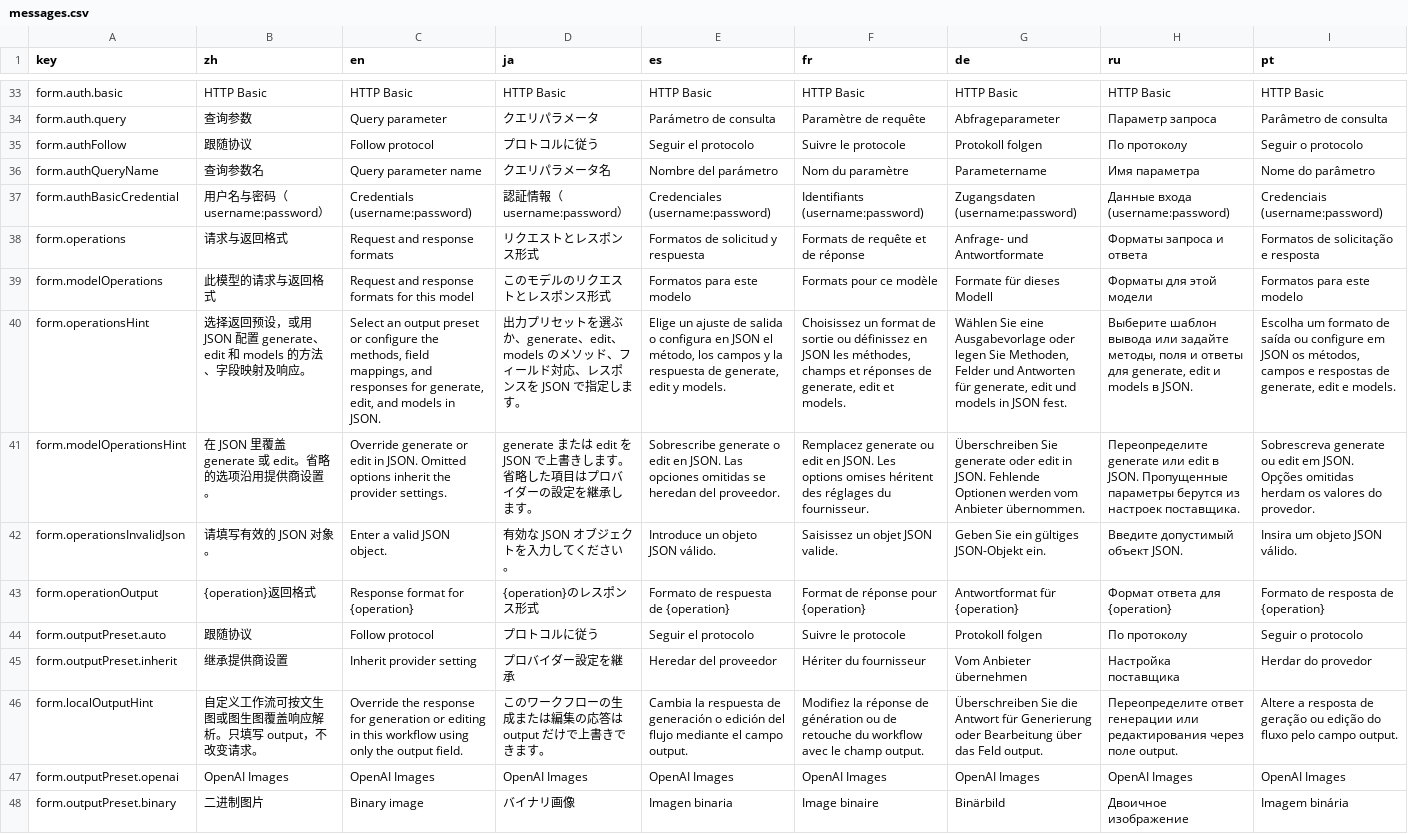
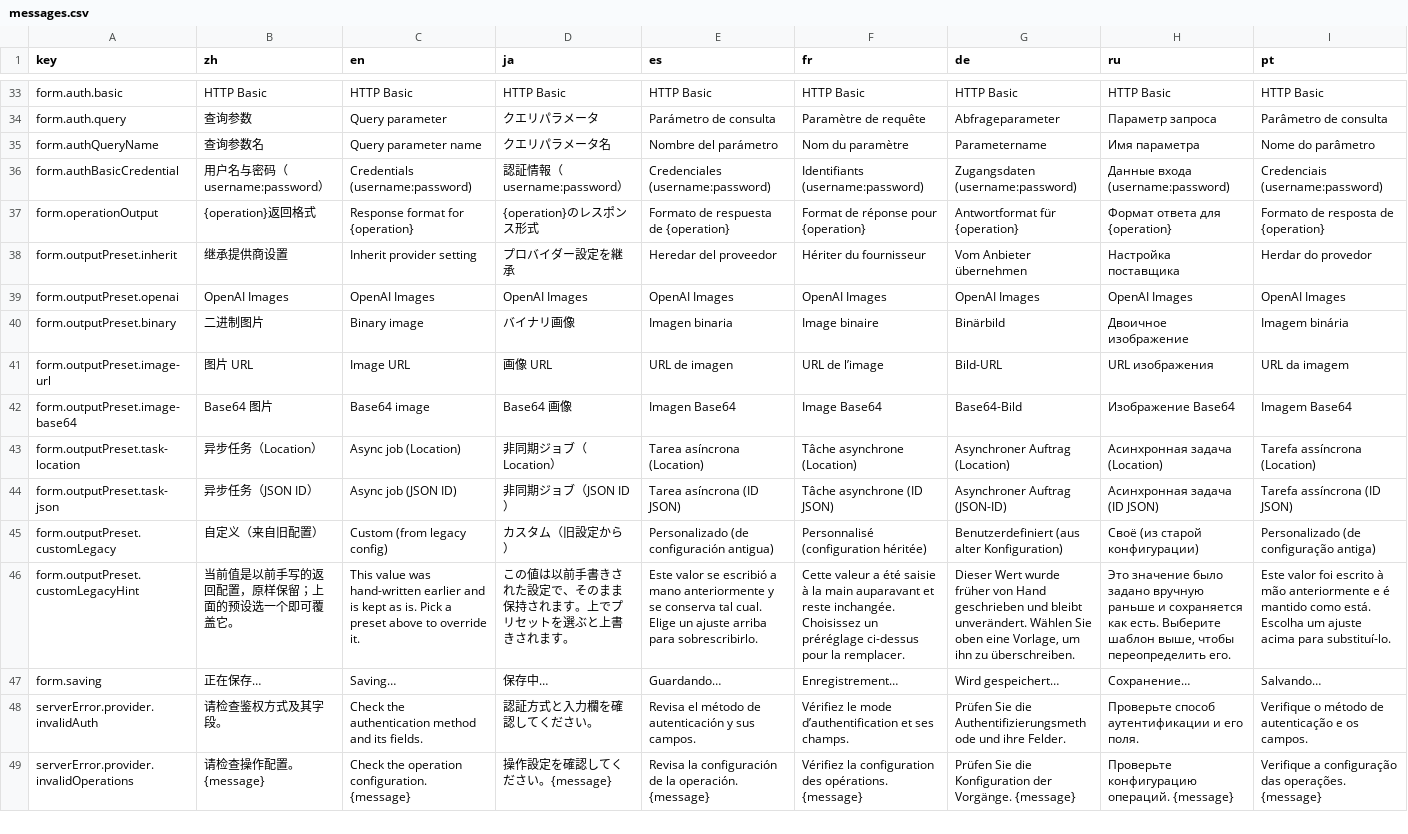
Before and after one commit to CM-Silence/dsh-mo-image, a CSV file: locale/messages.csv, drawn as a sheet; only a part is shown, gaps mark what is left out; the shorter side is filled out with more unchanged rows; the diff names each change by its address in the sheet, - before the commit and + after, or states it on an @@ line.

Commit message:
feat(client): 返回格式只剩预设下拉，鉴权与两个返回格式改由协议定死
- 提供商与模型两层：说明文字（「选择返回预设，或用 JSON 配置…」）与手写 JSON 输入框一起删除，只剩两个「按操作选预设」下拉。旧配置里手写的 operations（方法、字段映射、响应解析）界面上不显示，保存时原样带回、照样生效，不再解析任何文本。
- 鉴权方式 / 文生图返回 / 图生图返回：删掉「跟随协议」这一项。没设置过就显示协议默认形态（鉴权 bearer、返回格式第一项 preset），落盘仍然是「没写」，请求时照旧回落到协议默认。模型级的返回格式默认项固定是「继承提供商设置」。
- 协议确定（认得出具体协议，不是 custom、也不是 adapter 为空）时，这三项整块不渲染——协议已经定死了它们；协议为自定义或还没识别时才给。
- 换协议 = 这三项回到默认：auth、提供商层 operations、各模型级 operations 覆盖一起清空，省得旧协议的响应形状挂在新协议上。
- 死键清理：form.authFollow / form.outputPreset.auto / form.operations / form.modelOperations / form.operationsHint / form.modelOperationsHint / form.operationsInvalidJson / form.localOutputHint（385 keys × 8 locales）。
- 样式基线重建：只少了提供商层那两行的 12 条样式行，其余值与先后顺序一字未变。

```diff
--- a/locale/messages.csv
+++ b/locale/messages.csv
-row 35: form.authFollow | 跟随协议 | Follow protocol | プロトコルに従う | Seguir el protocolo | Suivre le protocole | Protokoll folgen | По протоколу | Seguir o protocolo
-row 38: form.operations | 请求与返回格式 | Request and response formats | リクエストとレスポンス形式 | Formatos de solicitud y respuesta | Formats de requête et de réponse | Anfrage- und Antwortformate | Форматы запроса и ответа | Formatos de solicitação e resposta
-row 39: form.modelOperations | 此模型的请求与返回格式 | Request and response formats for this model | このモデルのリクエストとレスポンス形式 | Formatos para este modelo | Formats pour ce modèle | Formate für dieses Modell | Форматы для этой модели | Formatos para este modelo
-row 40: form.operationsHint | 选择返回预设，或用 JSON 配置 generate、edit 和 models 的方法、字段映射及响应。 | Select an output preset or configure the methods, field mappings, and responses for generate, edit, and models in JSON. | 出力プリセットを選ぶか、generate、edit、models のメソッド、フィールド対応、レスポンスを JSON で指定します。 | Elige un ajuste de salida o configura en JSON el método, los campos y la respuesta de generate, edit y models. | Choisissez un format de sortie ou définissez en JSON les méthodes, champs et réponses de generate, edit et models. | Wählen Sie eine Ausgabevorlage oder legen Sie Methoden, Felder und Antworten für generate, edit und models in JSON fest. | Выберите шаблон вывода или задайте методы, поля и ответы для generate, edit и models в JSON. | Escolha um formato de saída ou configure em JSON os métodos, campos e respostas de generate, edit e models.
-row 41: form.modelOperationsHint | 在 JSON 里覆盖 generate 或 edit。省略的选项沿用提供商设置。 | Override generate or edit in JSON. Omitted options inherit the provider settings. | generate または edit を JSON で上書きします。省略した項目はプロバイダーの設定を継承します。 | Sobrescribe generate o edit en JSON. Las opciones omitidas se heredan del proveedor. | Remplacez generate ou edit en JSON. Les options omises héritent des réglages du fournisseur. | Überschreiben Sie generate oder edit in JSON. Fehlende Optionen werden vom Anbieter übernommen. | Переопределите generate или edit в JSON. Пропущенные параметры берутся из настроек поставщика. | Sobrescreva generate ou edit em JSON. Opções omitidas herdam os valores do provedor.
-row 42: form.operationsInvalidJson | 请填写有效的 JSON 对象。 | Enter a valid JSON object. | 有効な JSON オブジェクトを入力してください。 | Introduce un objeto JSON válido. | Saisissez un objet JSON valide. | Geben Sie ein gültiges JSON-Objekt ein. | Введите допустимый объект JSON. | Insira um objeto JSON válido.
-row 44: form.outputPreset.auto | 跟随协议 | Follow protocol | プロトコルに従う | Seguir el protocolo | Suivre le protocole | Protokoll folgen | По протоколу | Seguir o protocolo
-row 46: form.localOutputHint | 自定义工作流可按文生图或图生图覆盖响应解析。只填写 output，不改变请求。 | Override the response for generation or editing in this workflow using only the output field. | このワークフローの生成または編集の応答は output だけで上書きできます。 | Cambia la respuesta de generación o edición del flujo mediante el campo output. | Modifiez la réponse de génération ou de retouche du workflow avec le champ output. | Überschreiben Sie die Antwort für Generierung oder Bearbeitung über das Feld output. | Переопределите ответ генерации или редактирования через поле output. | Altere a resposta de geração ou edição do fluxo pelo campo output.
```
Also changed, not shown: 5 other files.
